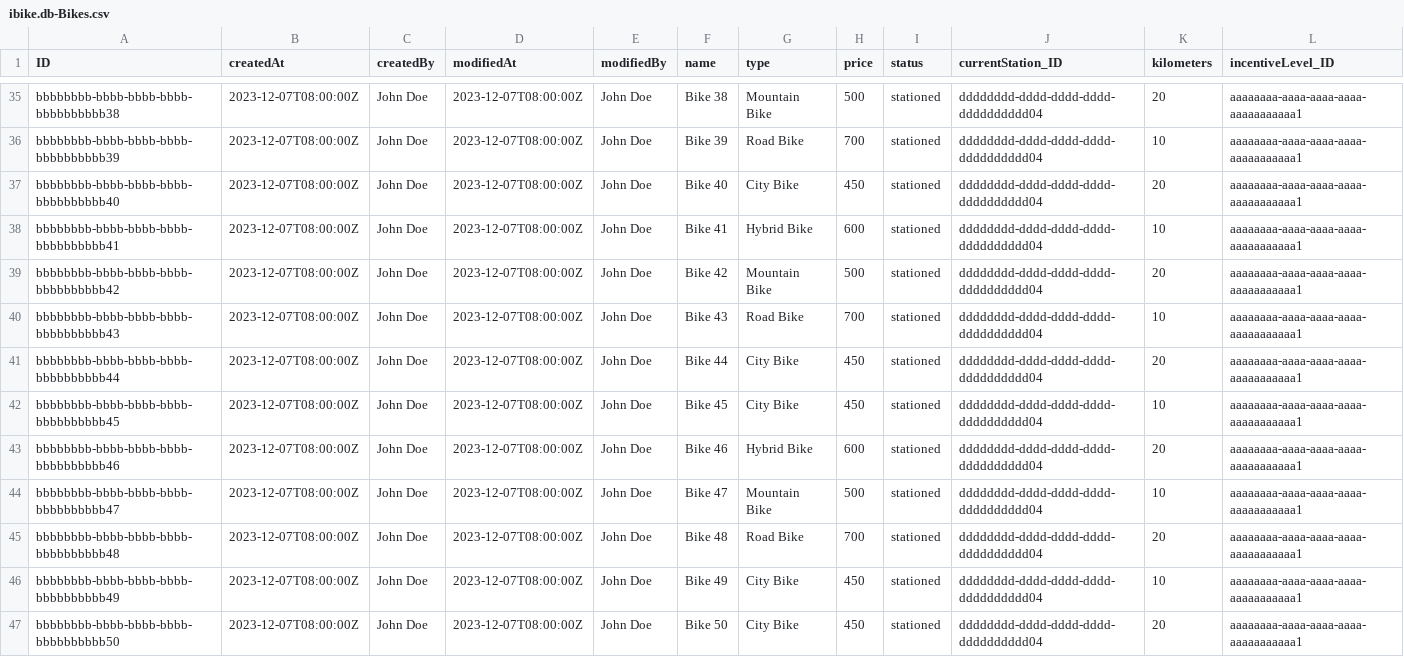
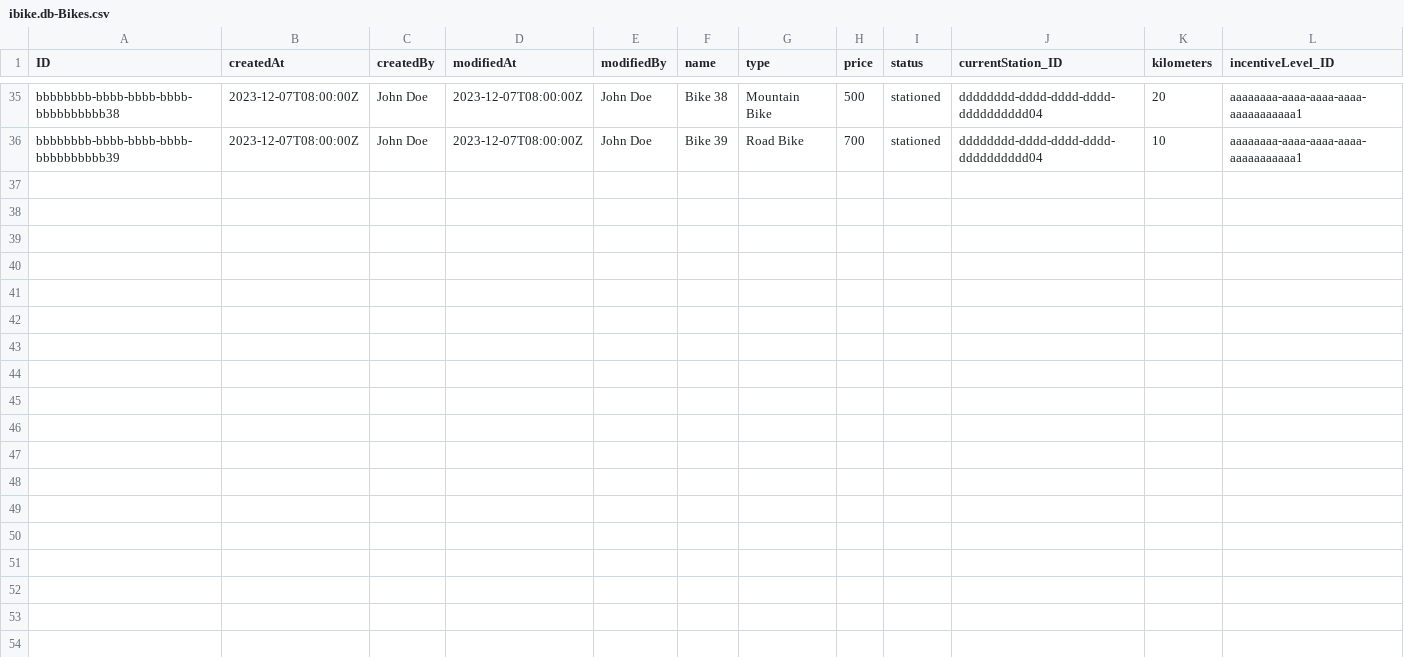
Before and after one commit to Vincmaster/sap-praktikum, a CSV file: db/data/ibike.db-Bikes.csv, drawn as a sheet; only a part is shown, gaps mark what is left out.

Commit message:
diverse fixes und reserved status

```diff
--- a/db/data/ibike.db-Bikes.csv
+++ b/db/data/ibike.db-Bikes.csv
@@ -36,12 +36 @@ bbbbbbbb-bbbb-bbbb-bbbb-bbbbbbbbbb38,2023-12-07T08:00:00Z,John Doe,2023-12-07T08
 bbbbbbbb-bbbb-bbbb-bbbb-bbbbbbbbbb39,2023-12-07T08:00:00Z,John Doe,2023-12-07T08:00:00Z,John Doe,Bike 39,Road Bike,700,stationed,dddddddd-dddd-dddd-dddd-dddddddddd04,10,aaaaaaaa-aaaa-aaaa-aaaa-aaaaaaaaaaa1
-bbbbbbbb-bbbb-bbbb-bbbb-bbbbbbbbbb40,2023-12-07T08:00:00Z,John Doe,2023-12-07T08:00:00Z,John Doe,Bike 40,City Bike,450,stationed,dddddddd-dddd-dddd-dddd-dddddddddd04,20,aaaaaaaa-aaaa-aaaa-aaaa-aaaaaaaaaaa1
-bbbbbbbb-bbbb-bbbb-bbbb-bbbbbbbbbb41,2023-12-07T08:00:00Z,John Doe,2023-12-07T08:00:00Z,John Doe,Bike 41,Hybrid Bike,600,stationed,dddddddd-dddd-dddd-dddd-dddddddddd04,10,aaaaaaaa-aaaa-aaaa-aaaa-aaaaaaaaaaa1
-bbbbbbbb-bbbb-bbbb-bbbb-bbbbbbbbbb42,2023-12-07T08:00:00Z,John Doe,2023-12-07T08:00:00Z,John Doe,Bike 42,Mountain Bike,500,stationed,dddddddd-dddd-dddd-dddd-dddddddddd04,20,aaaaaaaa-aaaa-aaaa-aaaa-aaaaaaaaaaa1
-bbbbbbbb-bbbb-bbbb-bbbb-bbbbbbbbbb43,2023-12-07T08:00:00Z,John Doe,2023-12-07T08:00:00Z,John Doe,Bike 43,Road Bike,700,stationed,dddddddd-dddd-dddd-dddd-dddddddddd04,10,aaaaaaaa-aaaa-aaaa-aaaa-aaaaaaaaaaa1
-bbbbbbbb-bbbb-bbbb-bbbb-bbbbbbbbbb44,2023-12-07T08:00:00Z,John Doe,2023-12-07T08:00:00Z,John Doe,Bike 44,City Bike,450,stationed,dddddddd-dddd-dddd-dddd-dddddddddd04,20,aaaaaaaa-aaaa-aaaa-aaaa-aaaaaaaaaaa1
-bbbbbbbb-bbbb-bbbb-bbbb-bbbbbbbbbb45,2023-12-07T08:00:00Z,John Doe,2023-12-07T08:00:00Z,John Doe,Bike 45,City Bike,450,stationed,dddddddd-dddd-dddd-dddd-dddddddddd04,10,aaaaaaaa-aaaa-aaaa-aaaa-aaaaaaaaaaa1
-bbbbbbbb-bbbb-bbbb-bbbb-bbbbbbbbbb46,2023-12-07T08:00:00Z,John Doe,2023-12-07T08:00:00Z,John Doe,Bike 46,Hybrid Bike,600,stationed,dddddddd-dddd-dddd-dddd-dddddddddd04,20,aaaaaaaa-aaaa-aaaa-aaaa-aaaaaaaaaaa1
-bbbbbbbb-bbbb-bbbb-bbbb-bbbbbbbbbb47,2023-12-07T08:00:00Z,John Doe,2023-12-07T08:00:00Z,John Doe,Bike 47,Mountain Bike,500,stationed,dddddddd-dddd-dddd-dddd-dddddddddd04,10,aaaaaaaa-aaaa-aaaa-aaaa-aaaaaaaaaaa1
-bbbbbbbb-bbbb-bbbb-bbbb-bbbbbbbbbb48,2023-12-07T08:00:00Z,John Doe,2023-12-07T08:00:00Z,John Doe,Bike 48,Road Bike,700,stationed,dddddddd-dddd-dddd-dddd-dddddddddd04,20,aaaaaaaa-aaaa-aaaa-aaaa-aaaaaaaaaaa1
-bbbbbbbb-bbbb-bbbb-bbbb-bbbbbbbbbb49,2023-12-07T08:00:00Z,John Doe,2023-12-07T08:00:00Z,John Doe,Bike 49,City Bike,450,stationed,dddddddd-dddd-dddd-dddd-dddddddddd04,10,aaaaaaaa-aaaa-aaaa-aaaa-aaaaaaaaaaa1
-bbbbbbbb-bbbb-bbbb-bbbb-bbbbbbbbbb50,2023-12-07T08:00:00Z,John Doe,2023-12-07T08:00:00Z,John Doe,Bike 50,City Bike,450,stationed,dddddddd-dddd-dddd-dddd-dddddddddd04,20,aaaaaaaa-aaaa-aaaa-aaaa-aaaaaaaaaaa1
```
Also changed, not shown: db/data/ibike.db-RedistributionTasks.csv, db/data/ibike.db-TaskItems.csv, 3 other files.
